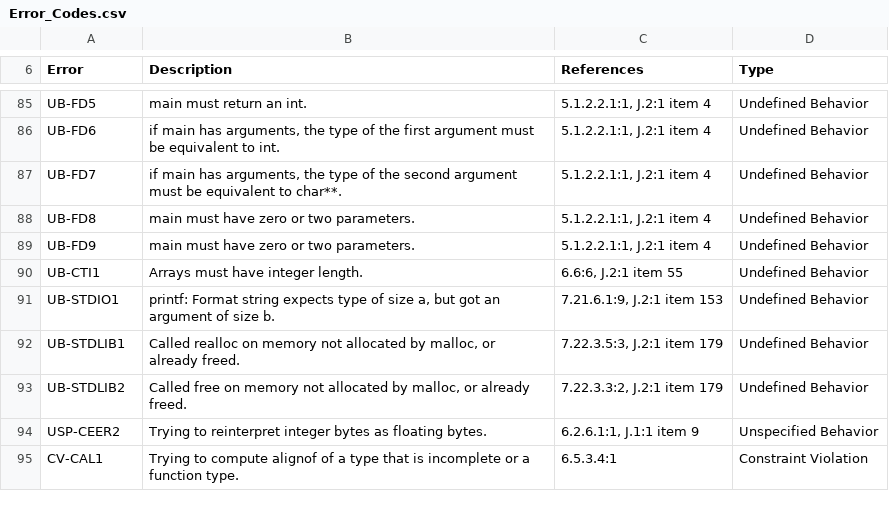
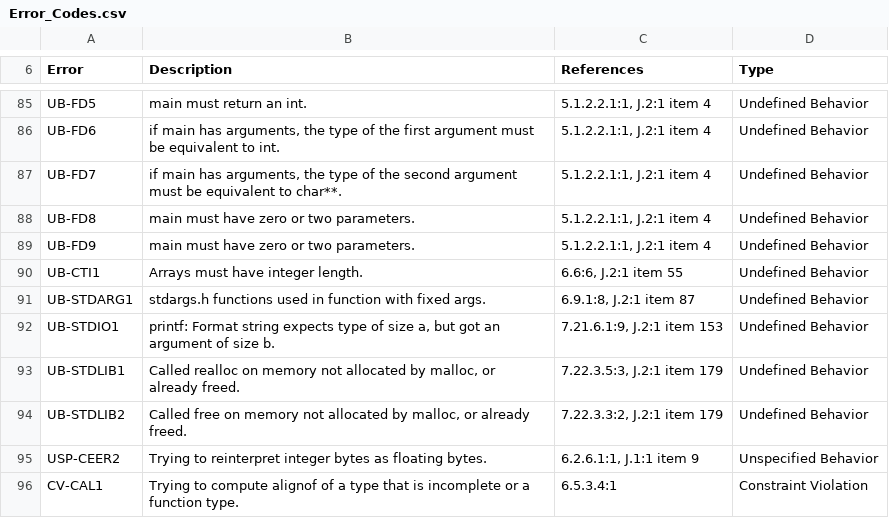
Before and after one commit to kframework/c-semantics, a CSV file: examples/simple/Error_Codes.csv, drawn as a sheet; only a part is shown, gaps mark what is left out.

Commit message:
Tests and examples for new j087 behavior.

```diff
--- a/examples/simple/Error_Codes.csv
+++ b/examples/simple/Error_Codes.csv
@@ -90,2 +90,3 @@ UB-FD9,main must have zero or two parameters.,"5.1.2.2.1:1, J.2:1 item 4",Undefi
 UB-CTI1,Arrays must have integer length.,"6.6:6, J.2:1 item 55",Undefined Behavior
+UB-STDARG1,"stdargs.h functions used in function with fixed args.","6.9.1:8, J.2:1 item 87",Undefined Behavior
 UB-STDIO1,"printf: Format string expects type of size a, but got an argument of size b.","7.21.6.1:9, J.2:1 item 153",Undefined Behavior
```
Also changed, not shown: 9 other files.
